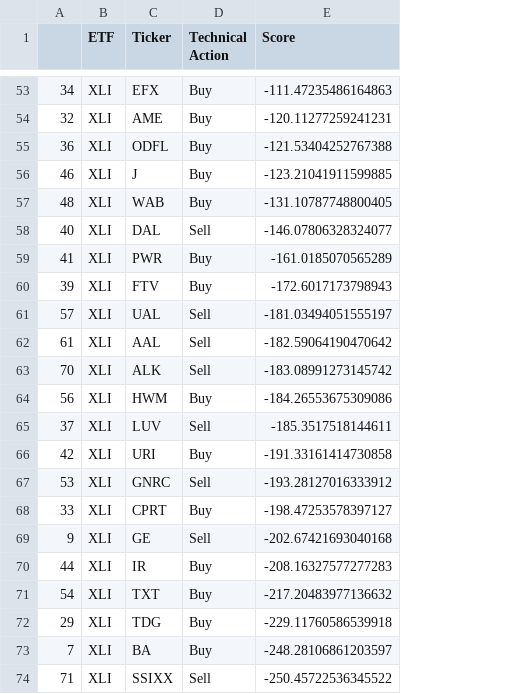
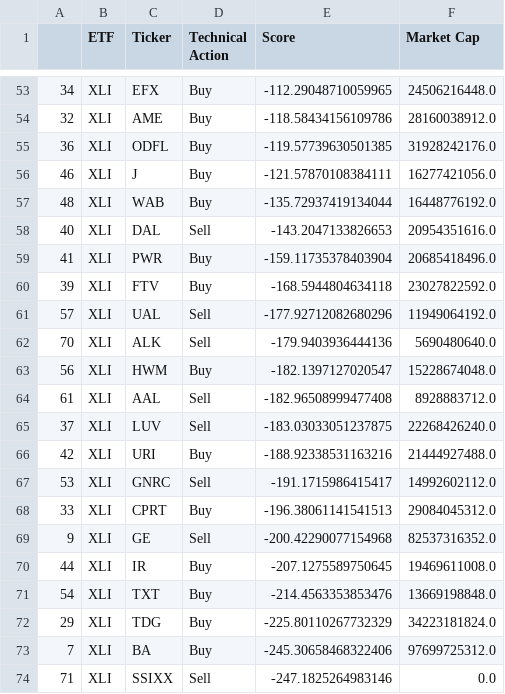
Before and after one commit to pdantu/stockspredictor, a CSV file: results/XLI-action.csv, drawn as a sheet; only a part is shown, gaps mark what is left out; removed rows and columns are numbered as before the commit, all else as after; the diff covers the shown part only; the diff names each change by its address in the sheet, - before the commit and + after, or states it on an @@ line.

```diff
--- a/results/XLI-action.csv
+++ b/results/XLI-action.csv
+column F (Market Cap), rows 53-63: 24506216448.0 | 28160038912.0 | 31928242176.0 | 16277421056.0 | 16448776192.0 | 20954351616.0 | 20685418496.0 | 23027822592.0 | 11949064192.0 | 5690480640.0 | 15228674048.0; rows 65-74: 22268426240.0 | 21444927488.0 | 14992602112.0 | 29084045312.0 | 82537316352.0 | 19469611008.0 | 13669198848.0 | 34223181824.0 | 97699725312.0 | 0.0
-E53 (Score): -111.47235486164863
+E53 (Score): -112.29048710059965
-E54 (Score): -120.11277259241231
+E54 (Score): -118.58434156109786
-E55 (Score): -121.53404252767388
+E55 (Score): -119.57739630501385
-E56 (Score): -123.21041911599885
+E56 (Score): -121.57870108384111
-E57 (Score): -131.10787748800405
+E57 (Score): -135.72937419134044
-E58 (Score): -146.07806328324077
+E58 (Score): -143.2047133826653
-E59 (Score): -161.0185070565289
+E59 (Score): -159.11735378403904
-E60 (Score): -172.6017173798943
+E60 (Score): -168.5944804634118
-E61 (Score): -181.03494051555197
+E61 (Score): -177.92712082680296
-row 62: 61 | XLI | AAL | Sell | -182.59064190470642
-E62 (Score): -183.08991273145742
+E62 (Score): -179.9403936444136
-E63 (Score): -184.26553675309086
+E63 (Score): -182.1397127020547
+row 64: 61 | XLI | AAL | Sell | -182.96508999477408 | 8928883712.0
-E65 (Score): -185.3517518144611
+E65 (Score): -183.03033051237875
-E66 (Score): -191.33161414730858
+E66 (Score): -188.92338531163216
-E67 (Score): -193.28127016333912
+E67 (Score): -191.1715986415417
-E68 (Score): -198.47253578397127
+E68 (Score): -196.38061141541513
-E69 (Score): -202.67421693040168
+E69 (Score): -200.42290077154968
-E70 (Score): -208.16327577277283
+E70 (Score): -207.1275589750645
-E71 (Score): -217.20483977136632
+E71 (Score): -214.4563353853476
-E72 (Score): -229.11760586539918
+E72 (Score): -225.80110267732329
-E73 (Score): -248.28106861203597
+E73 (Score): -245.30658468322406
-E74 (Score): -250.45722536345522
+E74 (Score): -247.1825264983146
```
Also changed, not shown: 7 added rows, 7 removed rows and 47 edited cells elsewhere in this file, portfolio/portfolio.csv, results/XLF-action.csv, 35 other files.
